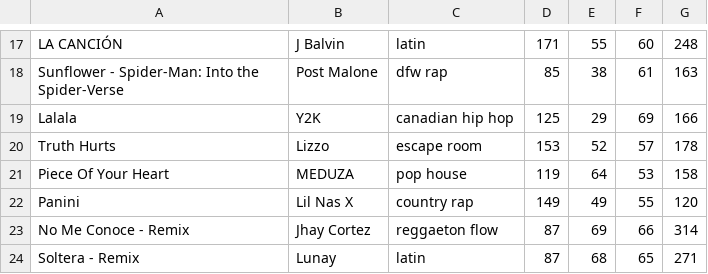
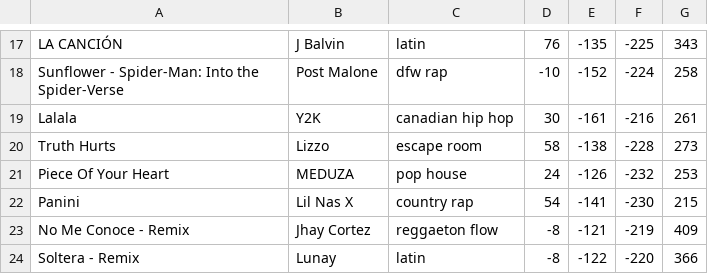
Before and after one commit to ebouarouk/miniproyecto-spotify, a CSV file: top50_mod.csv, drawn as a sheet; only a part is shown, gaps mark what is left out; the diff covers the shown part only; the diff names each change by its address in the sheet, - before the commit and + after, or states it on an @@ line.

```diff
--- a/top50_mod.csv
+++ b/top50_mod.csv
-D17: 171
+D17: 76
-E17: 55
+E17: -135
-F17: 60
+F17: -225
-G17: 248
+G17: 343
-D18: 85
+D18: -10
-E18: 38
+E18: -152
-F18: 61
+F18: -224
-G18: 163
+G18: 258
-D19: 125
+D19: 30
-E19: 29
+E19: -161
-F19: 69
+F19: -216
-G19: 166
+G19: 261
-D20: 153
+D20: 58
-E20: 52
+E20: -138
-F20: 57
+F20: -228
-G20: 178
+G20: 273
-D21: 119
+D21: 24
-E21: 64
+E21: -126
-F21: 53
+F21: -232
-G21: 158
+G21: 253
-D22: 149
+D22: 54
-E22: 49
+E22: -141
-F22: 55
+F22: -230
-G22: 120
+G22: 215
-D23:D24: 87
+D23:D24: -8
-E23: 69
+E23: -121
-F23: 66
+F23: -219
-G23: 314
+G23: 409
-E24: 68
+E24: -122
-F24: 65
+F24: -220
-G24: 271
+G24: 366
```
Also changed, not shown: 168 edited cells elsewhere in this file, 2 other files.
